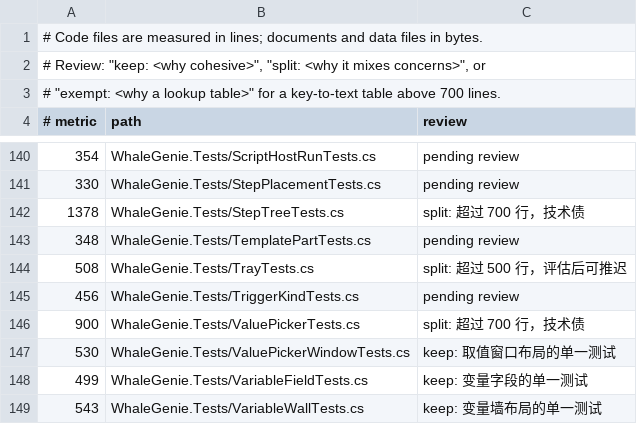
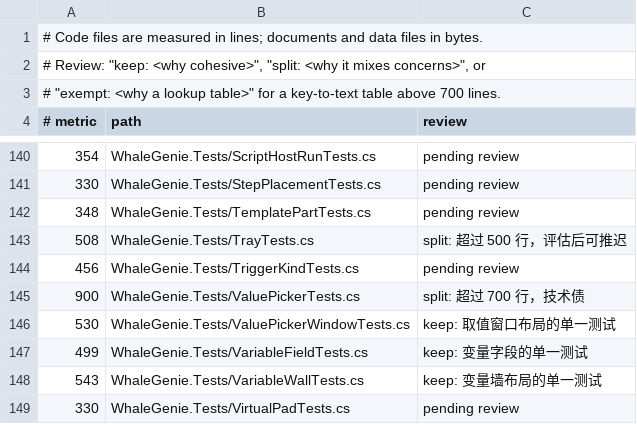
Before and after one commit to ilpoint/WhaleGenie, a TSV file: .githooks/large-file-inventory.tsv, drawn as a sheet; only a part is shown, gaps mark what is left out; the shorter side is filled out with more unchanged rows.

Commit message:
把步骤树测试按阅读顺序拆成 8 个分部
StepTreeTests.cs 有 1,378 行、46 条用例。按文件里本来就连续的关注点切成 8 个分部：行与分支值、块与缩进、折叠、块内移动、添加、任意深度的编辑与撤销、行上的点击手势、指针拖动与输入标记。夹在段之间的 Loop/Inside/RowButton/DoubleClick 等辅助随其后一段走，主文件只留共享的 Step/Body/Text 与类声明（32 行），最大分部 255 行。搬移逐行核对无丢失，46 条用例全部通过。

```diff
--- a/.githooks/large-file-inventory.tsv
+++ b/.githooks/large-file-inventory.tsv
@@ -141,3 +141,2 @@
 330	WhaleGenie.Tests/StepPlacementTests.cs	pending review
-1378	WhaleGenie.Tests/StepTreeTests.cs	split: 超过 700 行，技术债
 348	WhaleGenie.Tests/TemplatePartTests.cs	pending review
```
Also changed, not shown: 10 other files.
